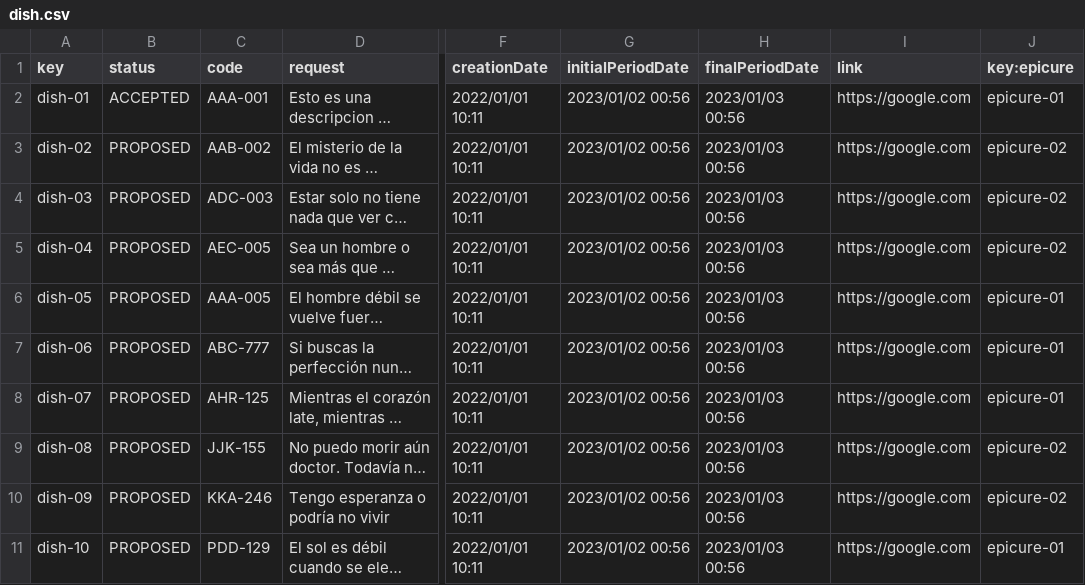
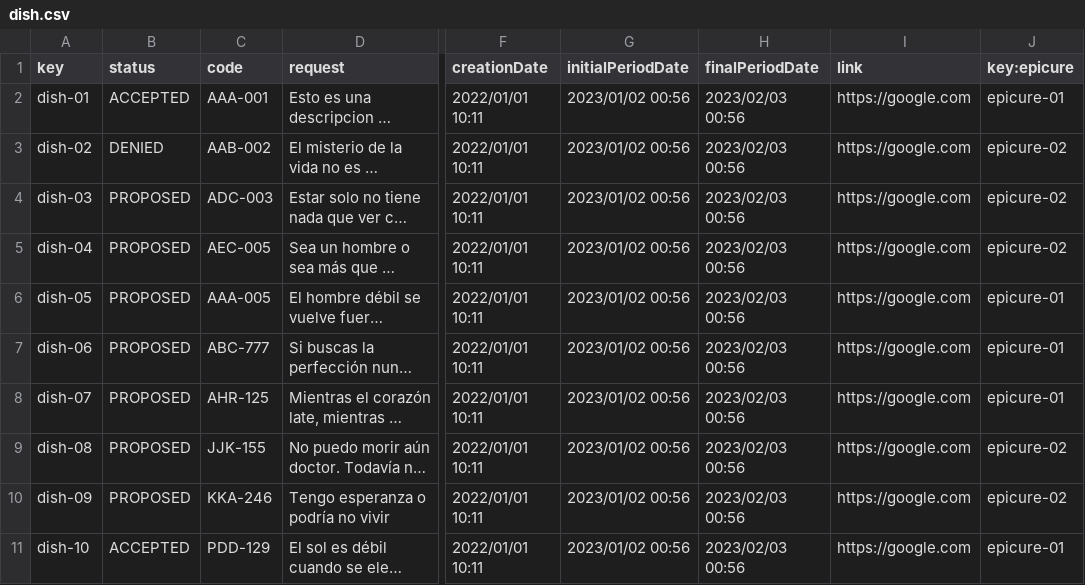
Before and after one commit to antsolismir/Acme-Recipes-Individual, a CSV file: src/main/webapp/WEB-INF/resources/sample-data/dish.csv, drawn as a sheet; only a part is shown, gaps mark what is left out; long unchanged cells end in …; the diff names each change by its address in the sheet, - before the commit and + after, or states it on an @@ line.

```diff
--- a/src/main/webapp/WEB-INF/resources/sample-data/dish.csv
+++ b/src/main/webapp/WEB-INF/resources/sample-data/dish.csv
-H2:H11 (finalPeriodDate): 2023/01/03 00:56
+H2:H11 (finalPeriodDate): 2023/02/03 00:56
-B3 (status): PROPOSED
+B3 (status): DENIED
-B11 (status): PROPOSED
+B11 (status): ACCEPTED
```
Also changed, not shown: src/main/webapp/WEB-INF/resources/sample-data/itemQuantity.csv, src/main/webapp/WEB-INF/resources/sample-data/memorandum.csv, 5 other files.
